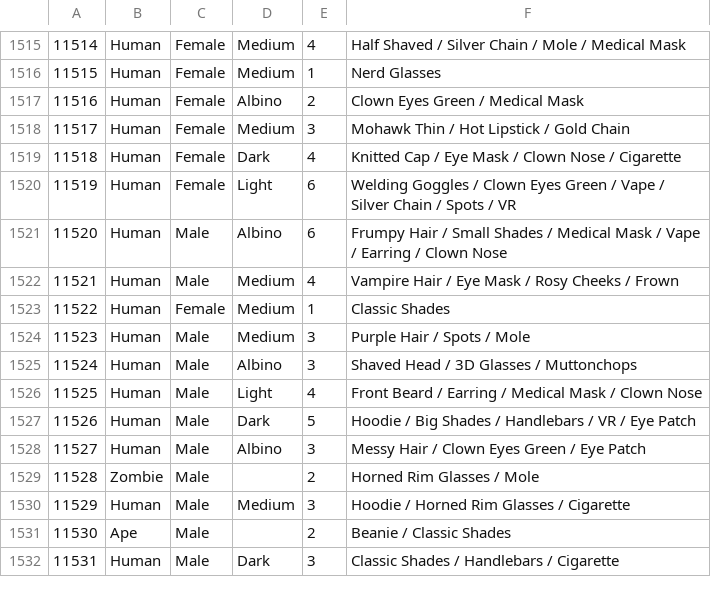
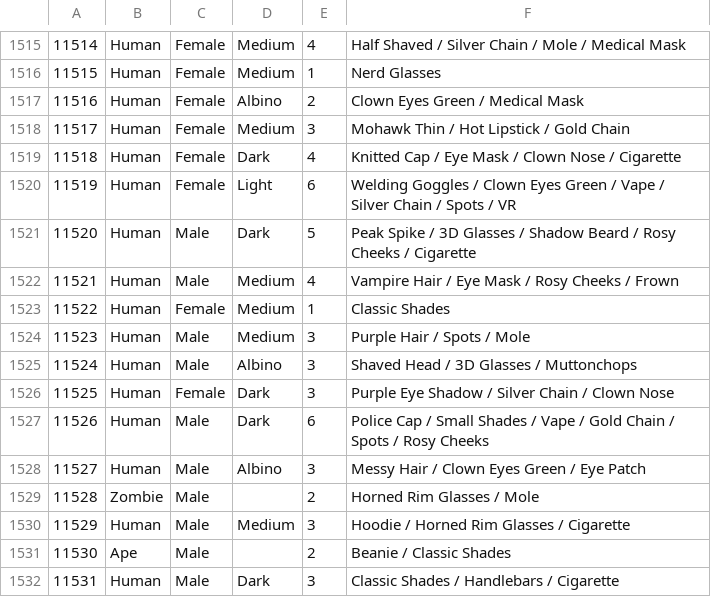
Before and after one commit to zeeleluc/ripplepunksdev, a CSV file: data/properties2.csv, drawn as a sheet; only a part is shown, gaps mark what is left out.

```diff
--- a/data/properties2.csv
+++ b/data/properties2.csv
@@ -1520,3 +1520,3 @@
 11519,Human,Female,Light,6,"Welding Goggles / Clown Eyes Green / Vape / Silver Chain / Spots / VR"
-11520,Human,Male,Albino,6,"Frumpy Hair / Small Shades / Medical Mask / Vape / Earring / Clown Nose"
+11520,Human,Male,Dark,5,"Peak Spike / 3D Glasses / Shadow Beard / Rosy Cheeks / Cigarette"
 11521,Human,Male,Medium,4,"Vampire Hair / Eye Mask / Rosy Cheeks / Frown"
@@ -1525,4 +1525,4 @@
 11524,Human,Male,Albino,3,"Shaved Head / 3D Glasses / Muttonchops"
-11525,Human,Male,Light,4,"Front Beard / Earring / Medical Mask / Clown Nose"
-11526,Human,Male,Dark,5,"Hoodie / Big Shades / Handlebars / VR / Eye Patch"
+11525,Human,Female,Dark,3,"Purple Eye Shadow / Silver Chain / Clown Nose"
+11526,Human,Male,Dark,6,"Police Cap / Small Shades / Vape / Gold Chain / Spots / Rosy Cheeks"
 11527,Human,Male,Albino,3,"Messy Hair / Clown Eyes Green / Eye Patch"
```
Also changed, not shown: 3 other files.
